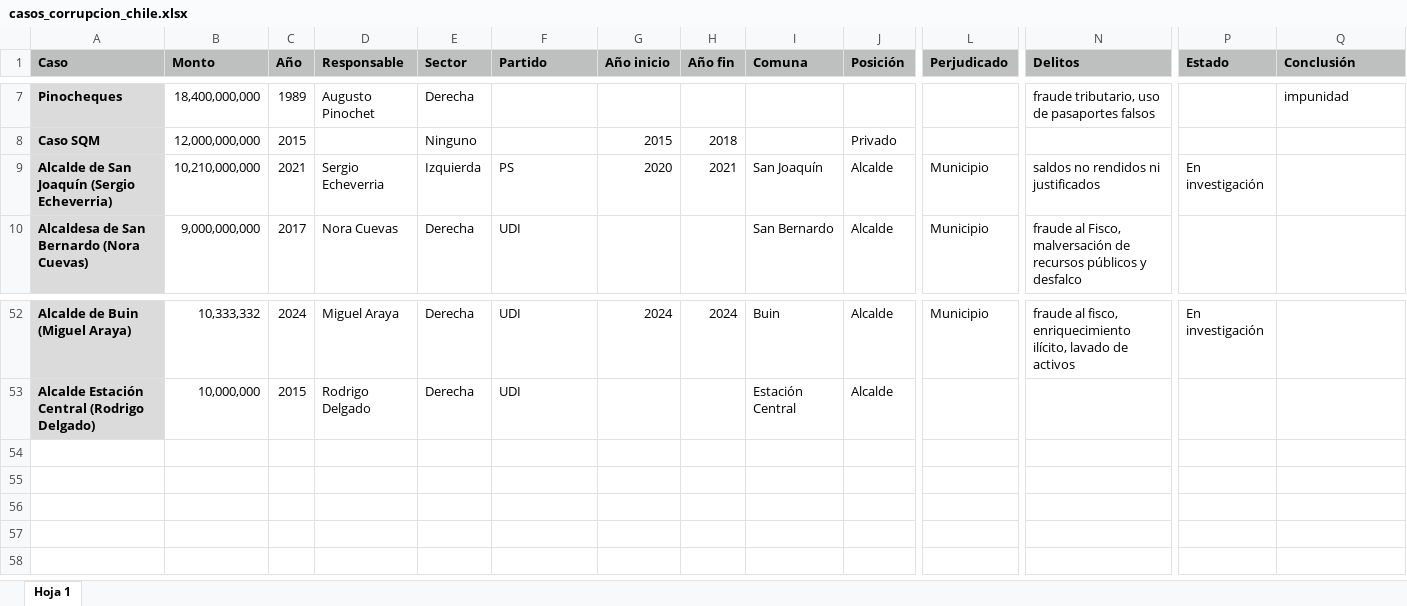
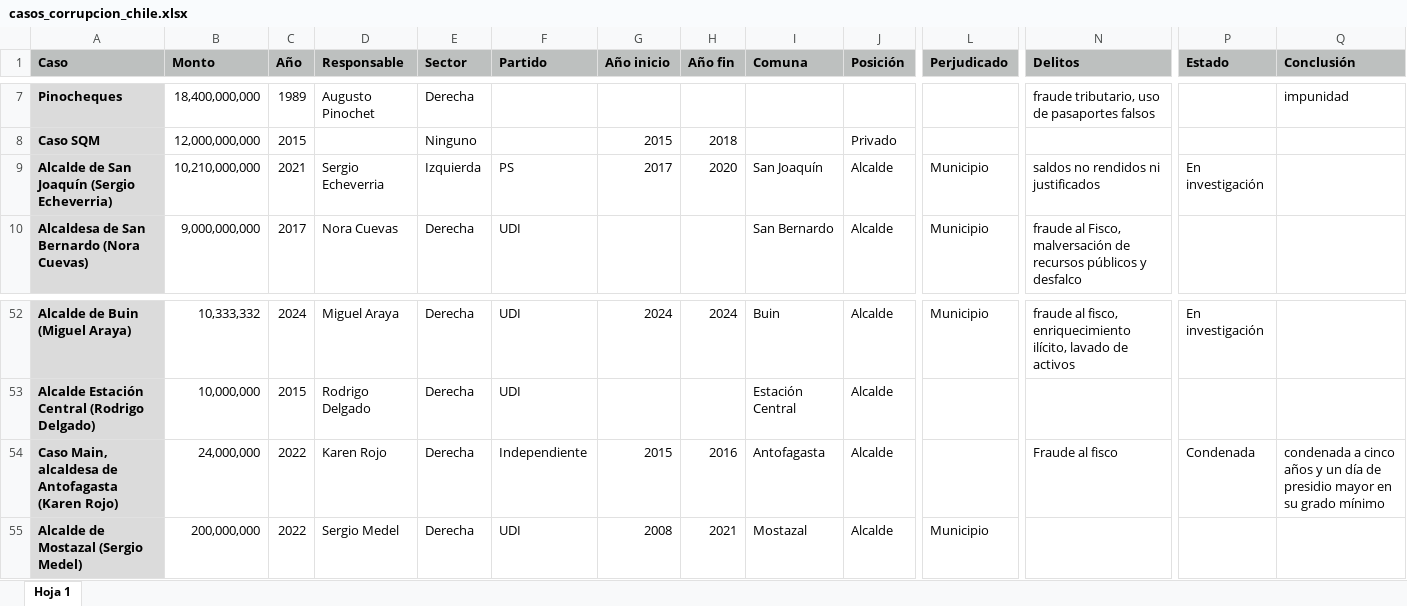
Before and after one commit to bastianolea/corrupcion_chile, an Excel workbook: datos/casos_corrupcion_chile.xlsx, sheet Hoja 1, drawn as a sheet; only a part is shown, gaps mark what is left out; values as stored, in another font and other column widths than the file's, no borders; conditional formats not drawn; rows hold the shown columns only; the diff names each change by its address in the sheet, - before the commit and + after, or states it on an @@ line.

Commit message:
nuevos casos, agurpar partidos en torta

```diff
--- a/datos/casos_corrupcion_chile.xlsx (sheet Hoja 1)
+++ b/datos/casos_corrupcion_chile.xlsx (sheet Hoja 1)
-G9 (Año inicio): 2020
+G9 (Año inicio): 2017
-H9 (Año fin): 2021
+H9 (Año fin): 2020
+row 54: Caso Main, alcaldesa de Antofagasta (Karen Rojo) | 24,000,000 | 2022 | Karen Rojo | Derecha | Independiente | 2015 | 2016 | Antofagasta | Alcalde |  | Fraude al fisco | Condenada | condenada a cinco años y un día de presidio mayor en su grado mínimo
+row 55: Alcalde de Mostazal (Sergio Medel) | 200,000,000 | 2022 | Sergio Medel | Derecha | UDI | 2008 | 2021 | Mostazal | Alcalde | Municipio
```
Also changed, not shown: 6 other files.
